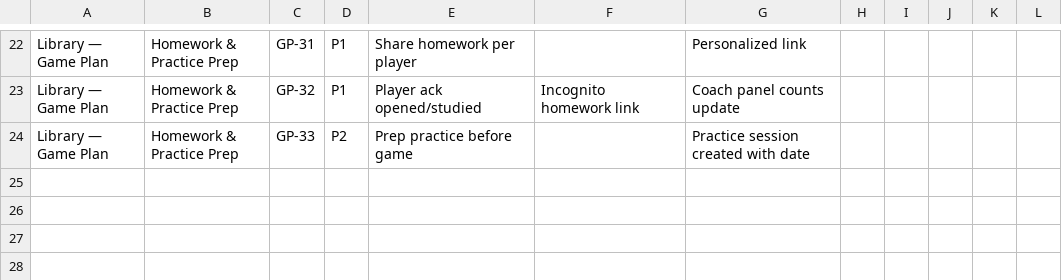
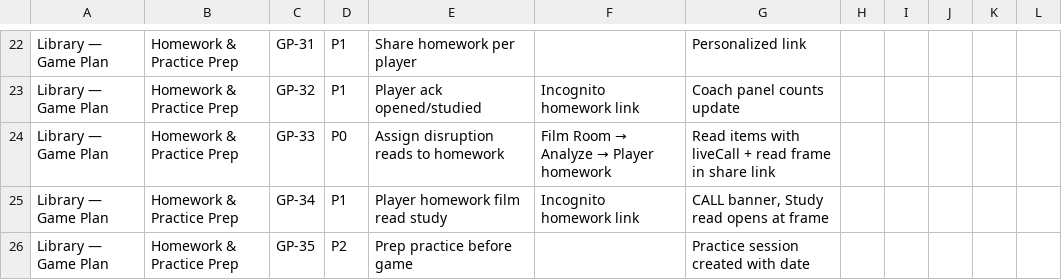
Before and after one commit to tsemperlidisnikos-ux/fastcourt, a CSV file: docs/qa/excel/FastCourt-QA-gameplan.csv, drawn as a sheet; only a part is shown, gaps mark what is left out.

```diff
--- a/docs/qa/excel/FastCourt-QA-gameplan.csv
+++ b/docs/qa/excel/FastCourt-QA-gameplan.csv
@@ -23,2 +23,4 @@ Library — Game Plan,Homework & Practice Prep,GP-31,P1,Share homework per playe
 Library — Game Plan,Homework & Practice Prep,GP-32,P1,Player ack opened/studied,Incognito homework link,Coach panel counts update,,,,,
-Library — Game Plan,Homework & Practice Prep,GP-33,P2,Prep practice before game,,Practice session created with date,,,,,
+Library — Game Plan,Homework & Practice Prep,GP-33,P0,Assign disruption reads to homework,Film Room → Analyze → Player homework,Read items with liveCall + read frame in share link,,,,,
+Library — Game Plan,Homework & Practice Prep,GP-34,P1,Player homework film read study,Incognito homework link,"CALL banner, Study read opens at frame",,,,,
+Library — Game Plan,Homework & Practice Prep,GP-35,P2,Prep practice before game,,Practice session created with date,,,,,
```
Also changed, not shown: docs/qa/excel/FastCourt-QA-Master.csv, docs/qa/excel/FastCourt-QA-film-room.csv, 15 other files.
